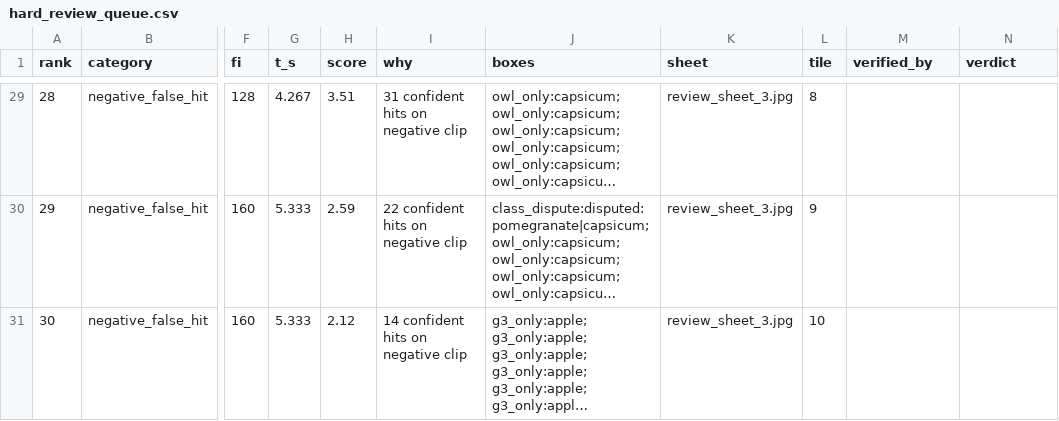
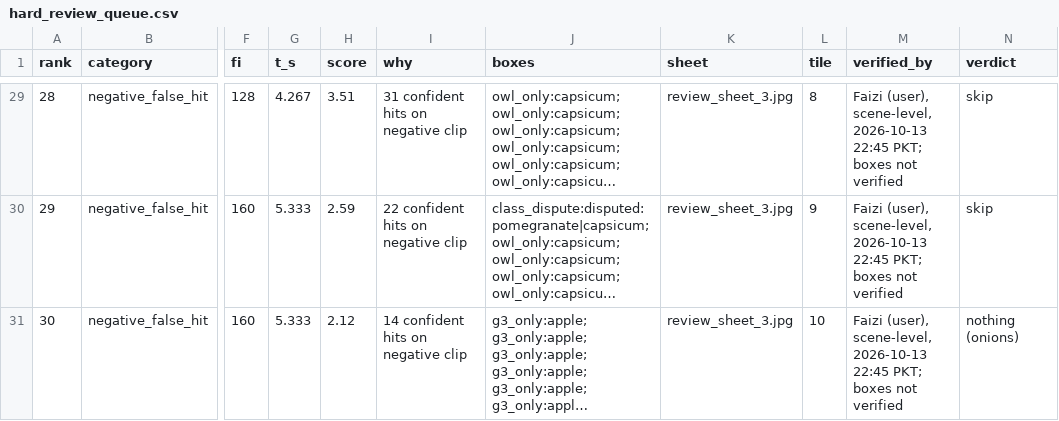
Before and after one commit to MuhammadFaizan-prog/nutrisole-frontend, a CSV file: ml/runs/G8/autolabel/hard_review/hard_review_queue.csv, drawn as a sheet; only a part is shown, gaps mark what is left out; long unchanged cells end in …; the diff covers the shown part only; the diff names each change by its address in the sheet, - before the commit and + after, or states it on an @@ line.

```diff
--- a/ml/runs/G8/autolabel/hard_review/hard_review_queue.csv
+++ b/ml/runs/G8/autolabel/hard_review/hard_review_queue.csv
-M29:M31 (verified_by): (empty)
+M29:M31 (verified_by): Faizi (user), scene-level, 2026-10-13 22:45 PKT; boxes not verified
-N29:N30 (verdict): (empty)
+N29:N30 (verdict): skip
-N31 (verdict): (empty)
+N31 (verdict): nothing (onions)
```
Also changed, not shown: 54 edited cells elsewhere in this file.
